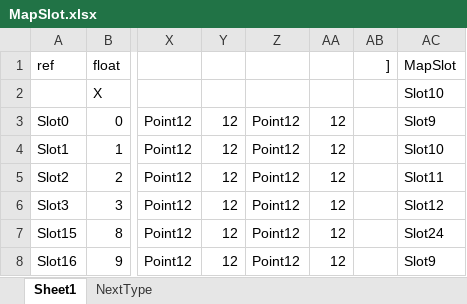
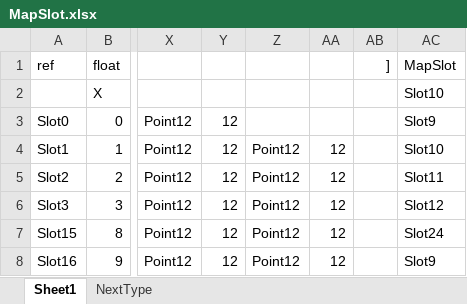
Before and after one commit to dajing1564335/ExcelBuilder, an Excel workbook: Data/Table/MapSlot.xlsx, sheet Sheet1, drawn as a sheet; only a part is shown, gaps mark what is left out; values as stored, in another font and other column widths than the file's, no borders; the diff names each change by its address in the sheet, - before the commit and + after, or states it on an @@ line.

```diff
--- a/Data/Table/MapSlot.xlsx (sheet Sheet1)
+++ b/Data/Table/MapSlot.xlsx (sheet Sheet1)
-Z3: Point12
+Z3: (empty)
-AA3: 12
+AA3: (empty)
```
Also changed, not shown: Data/Table/SlotParam.xlsx, 15 other files.
